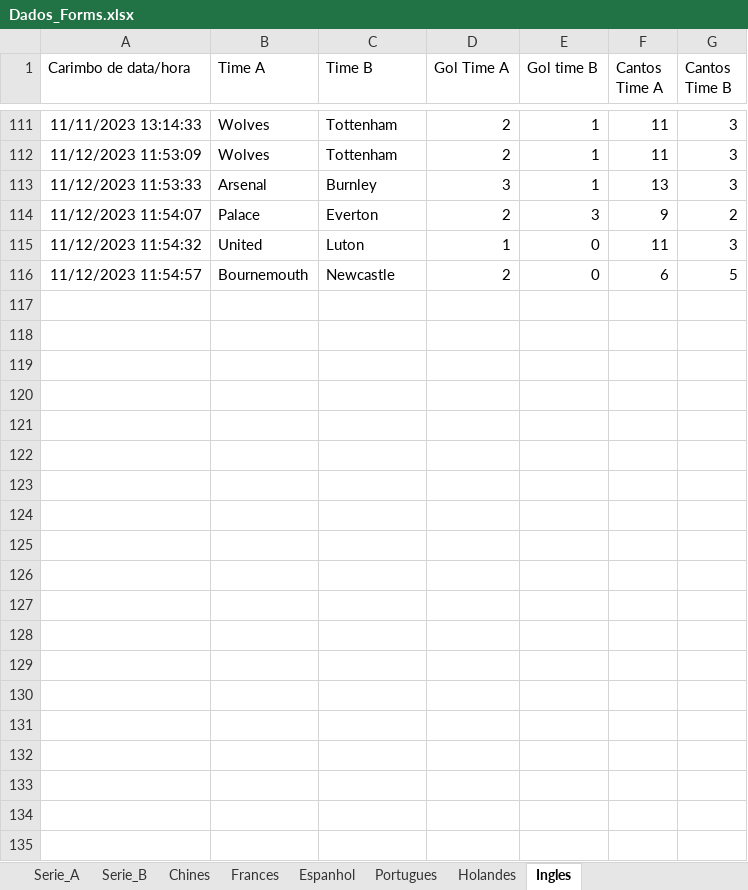
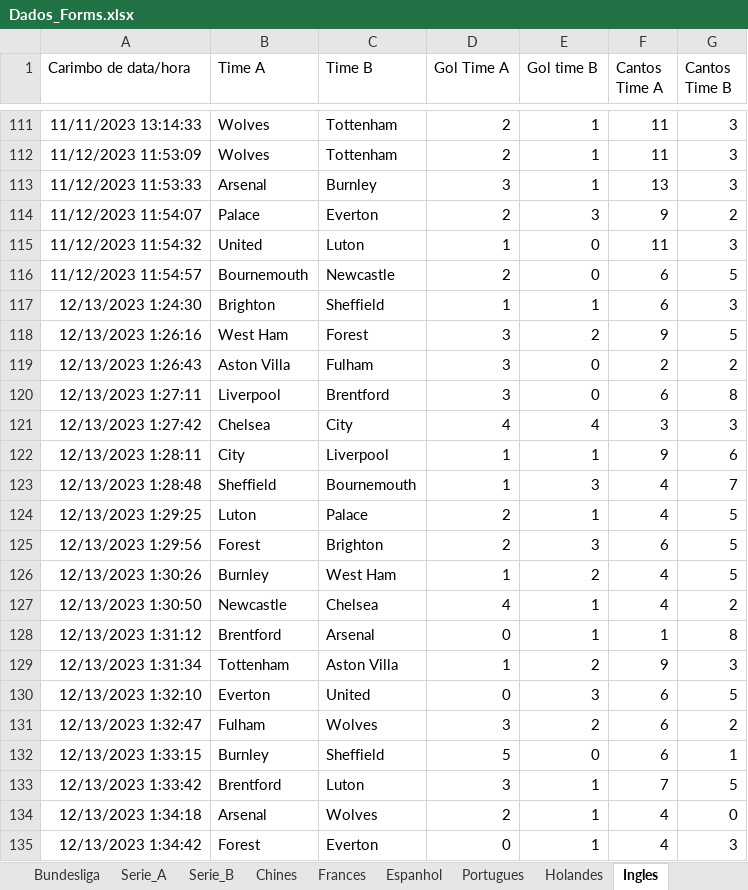
Before and after one commit to marcoscerqueira2603/pagina_apostas, an Excel workbook: Dados_Forms.xlsx, sheet Ingles, drawn as a sheet; only a part is shown, gaps mark what is left out; values as stored, in another font and other column widths than the file's, no borders; charts and pictures not drawn; the diff covers the shown part only; the diff names each change by its address in the sheet, - before the commit and + after, or states it on an @@ line.

```diff
--- a/Dados_Forms.xlsx (sheet Ingles)
+++ b/Dados_Forms.xlsx (sheet Ingles)
+sheet tab: Bundesliga
+row 117: 12/13/2023 1:24:30 | Brighton | Sheffield | 1 | 1 | 6 | 3
+row 118: 12/13/2023 1:26:16 | West Ham | Forest | 3 | 2 | 9 | 5
+row 119: 12/13/2023 1:26:43 | Aston Villa | Fulham | 3 | 0 | 2 | 2
+row 120: 12/13/2023 1:27:11 | Liverpool | Brentford | 3 | 0 | 6 | 8
+row 121: 12/13/2023 1:27:42 | Chelsea | City | 4 | 4 | 3 | 3
+row 122: 12/13/2023 1:28:11 | City | Liverpool | 1 | 1 | 9 | 6
+row 123: 12/13/2023 1:28:48 | Sheffield | Bournemouth | 1 | 3 | 4 | 7
+row 124: 12/13/2023 1:29:25 | Luton | Palace | 2 | 1 | 4 | 5
+row 125: 12/13/2023 1:29:56 | Forest | Brighton | 2 | 3 | 6 | 5
+row 126: 12/13/2023 1:30:26 | Burnley | West Ham | 1 | 2 | 4 | 5
+row 127: 12/13/2023 1:30:50 | Newcastle | Chelsea | 4 | 1 | 4 | 2
+row 128: 12/13/2023 1:31:12 | Brentford | Arsenal | 0 | 1 | 1 | 8
+row 129: 12/13/2023 1:31:34 | Tottenham | Aston Villa | 1 | 2 | 9 | 3
+row 130: 12/13/2023 1:32:10 | Everton | United | 0 | 3 | 6 | 5
+row 131: 12/13/2023 1:32:47 | Fulham | Wolves | 3 | 2 | 6 | 2
+row 132: 12/13/2023 1:33:15 | Burnley | Sheffield | 5 | 0 | 6 | 1
+row 133: 12/13/2023 1:33:42 | Brentford | Luton | 3 | 1 | 7 | 5
+row 134: 12/13/2023 1:34:18 | Arsenal | Wolves | 2 | 1 | 4 | 0
+row 135: 12/13/2023 1:34:42 | Forest | Everton | 0 | 1 | 4 | 3
```
Also changed, not shown: 66 added rows elsewhere in this sheet, sheet Espanhol, sheet Frances, sheet Serie_A, sheet Serie_B, charts or pictures, espanhol.xlsx, frances.xlsx, 9 other files.
